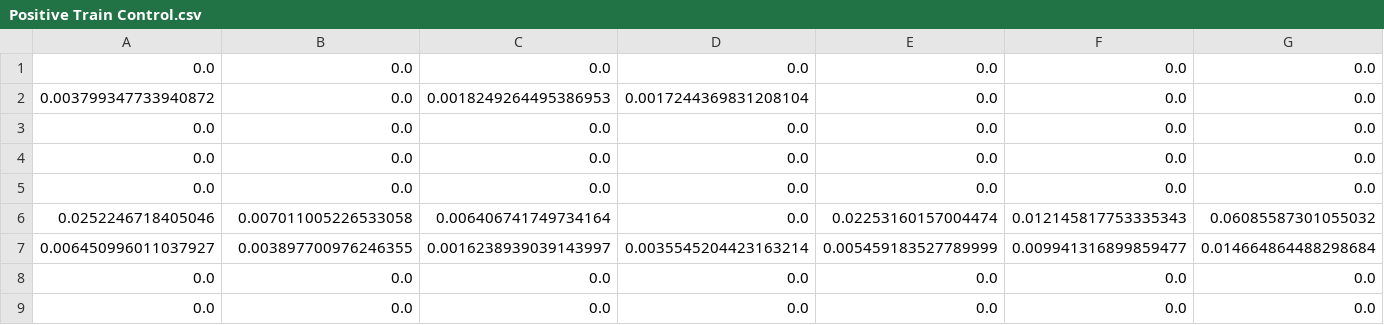
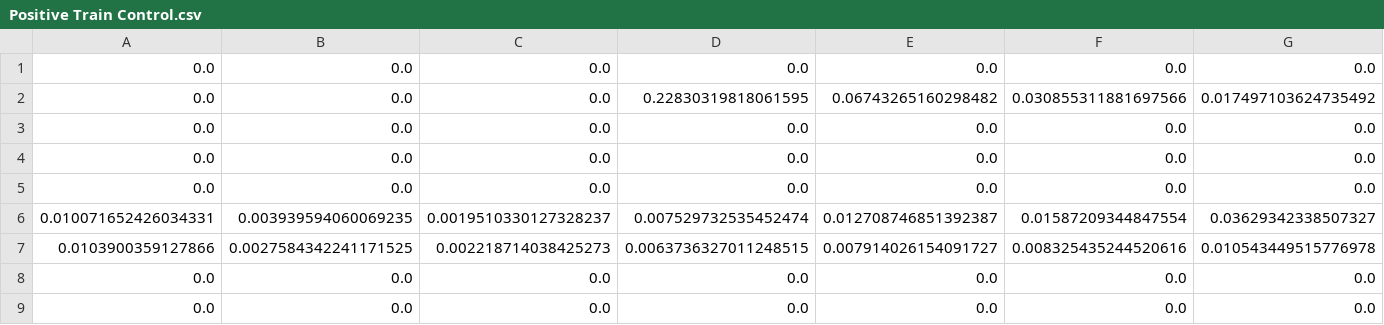
Before and after one commit to Aperocky/shadojava, a CSV file: out/Positive Train Control.csv, drawn as a sheet; only a part is shown; removed rows and columns are numbered as before the commit, all else as after; rows hold the shown columns only; the diff names each change by its address in the sheet, - before the commit and + after, or states it on an @@ line.

```diff
--- a/out/Positive Train Control.csv
+++ b/out/Positive Train Control.csv
-row 2: 0.003799347733940872 | 0.0 | 0.0018249264495386953 | 0.0017244369831208104 | 0.0 | 0.0 | 0.0
+row 2: 0.0 | 0.0 | 0.0 | 0.22830319818061595 | 0.06743265160298482 | 0.030855311881697566 | 0.017497103624735492
-row 6: 0.0252246718405046 | 0.007011005226533058 | 0.006406741749734164 | 0.0 | 0.02253160157004474 | 0.012145817753335343 | 0.06085587301055032
-row 7: 0.006450996011037927 | 0.003897700976246355 | 0.0016238939039143997 | 0.0035545204423163214 | 0.005459183527789999 | 0.009941316899859477 | 0.014664864488298684
+row 6: 0.010071652426034331 | 0.003939594060069235 | 0.0019510330127328237 | 0.007529732535452474 | 0.012708746851392387 | 0.01587209344847554 | 0.03629342338507327
+row 7: 0.0103900359127866 | 0.0027584342241171525 | 0.002218714038425273 | 0.0063736327011248515 | 0.007914026154091727 | 0.008325435244520616 | 0.010543449515776978
```
Also changed, not shown: out/Conductor.csv, out/Cruise Control.csv, 17 other files.
